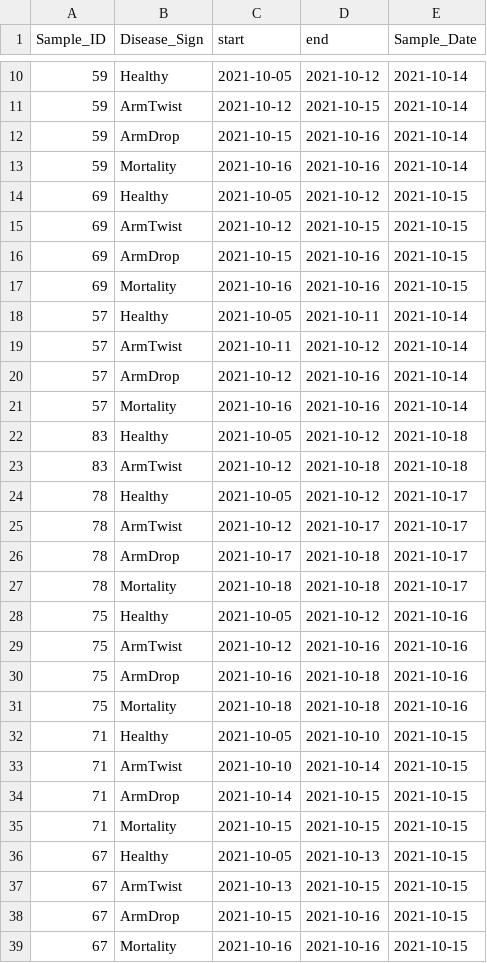
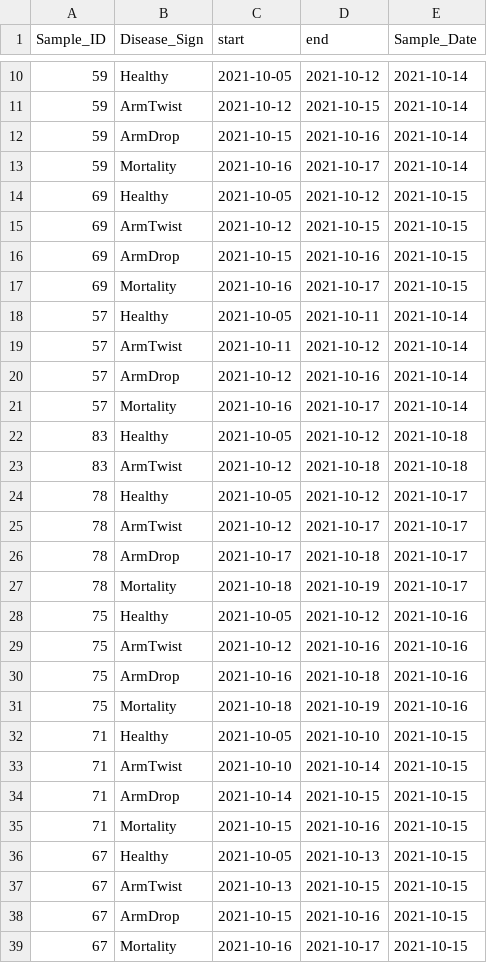
Before and after one commit to grace-ac/paper-pycno-sswd-2021-2022, a CSV file: analyses/26-visualizations/expA-phenotype-data-for-figure.csv, drawn as a sheet; only a part is shown, gaps mark what is left out.

Commit message:
change mort dates to see if fixes figure

```diff
--- a/analyses/26-visualizations/expA-phenotype-data-for-figure.csv
+++ b/analyses/26-visualizations/expA-phenotype-data-for-figure.csv
@@ -12,3 +12,3 @@ Sample_ID,Disease_Sign,start,end,Sample_Date
 59,ArmDrop,2021-10-15,2021-10-16,2021-10-14
-59,Mortality,2021-10-16,2021-10-16,2021-10-14
+59,Mortality,2021-10-16,2021-10-17,2021-10-14
 69,Healthy,2021-10-05,2021-10-12,2021-10-15
@@ -16,3 +16,3 @@ Sample_ID,Disease_Sign,start,end,Sample_Date
 69,ArmDrop,2021-10-15,2021-10-16,2021-10-15
-69,Mortality,2021-10-16,2021-10-16,2021-10-15
+69,Mortality,2021-10-16,2021-10-17,2021-10-15
 57,Healthy,2021-10-05,2021-10-11,2021-10-14
@@ -20,3 +20,3 @@ Sample_ID,Disease_Sign,start,end,Sample_Date
 57,ArmDrop,2021-10-12,2021-10-16,2021-10-14
-57,Mortality,2021-10-16,2021-10-16,2021-10-14
+57,Mortality,2021-10-16,2021-10-17,2021-10-14
 83,Healthy,2021-10-05,2021-10-12,2021-10-18
@@ -26,3 +26,3 @@ Sample_ID,Disease_Sign,start,end,Sample_Date
 78,ArmDrop,2021-10-17,2021-10-18,2021-10-17
-78,Mortality,2021-10-18,2021-10-18,2021-10-17
+78,Mortality,2021-10-18,2021-10-19,2021-10-17
 75,Healthy,2021-10-05,2021-10-12,2021-10-16
@@ -30,3 +30,3 @@ Sample_ID,Disease_Sign,start,end,Sample_Date
 75,ArmDrop,2021-10-16,2021-10-18,2021-10-16
-75,Mortality,2021-10-18,2021-10-18,2021-10-16
+75,Mortality,2021-10-18,2021-10-19,2021-10-16
 71,Healthy,2021-10-05,2021-10-10,2021-10-15
@@ -34,3 +34,3 @@ Sample_ID,Disease_Sign,start,end,Sample_Date
 71,ArmDrop,2021-10-14,2021-10-15,2021-10-15
-71,Mortality,2021-10-15,2021-10-15,2021-10-15
+71,Mortality,2021-10-15,2021-10-16,2021-10-15
 67,Healthy,2021-10-05,2021-10-13,2021-10-15
@@ -38,2 +38,2 @@ Sample_ID,Disease_Sign,start,end,Sample_Date
 67,ArmDrop,2021-10-15,2021-10-16,2021-10-15
-67,Mortality,2021-10-16,2021-10-16,2021-10-15
+67,Mortality,2021-10-16,2021-10-17,2021-10-15
```
